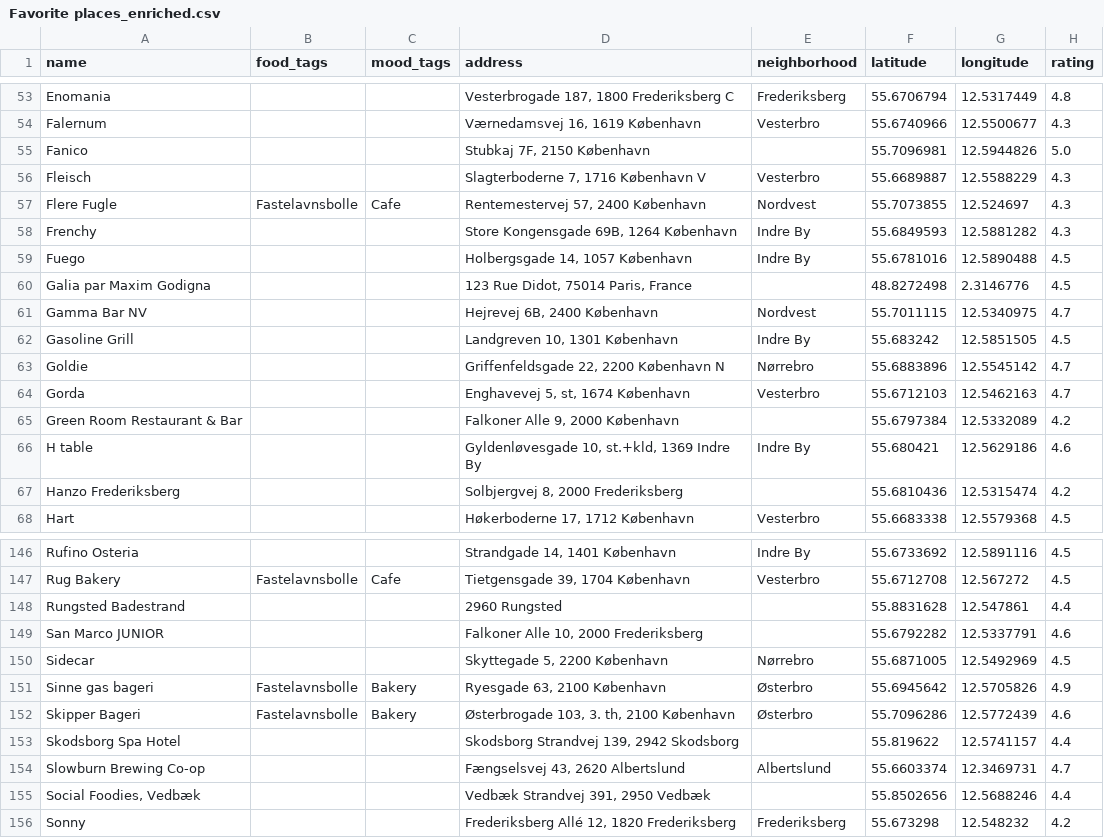
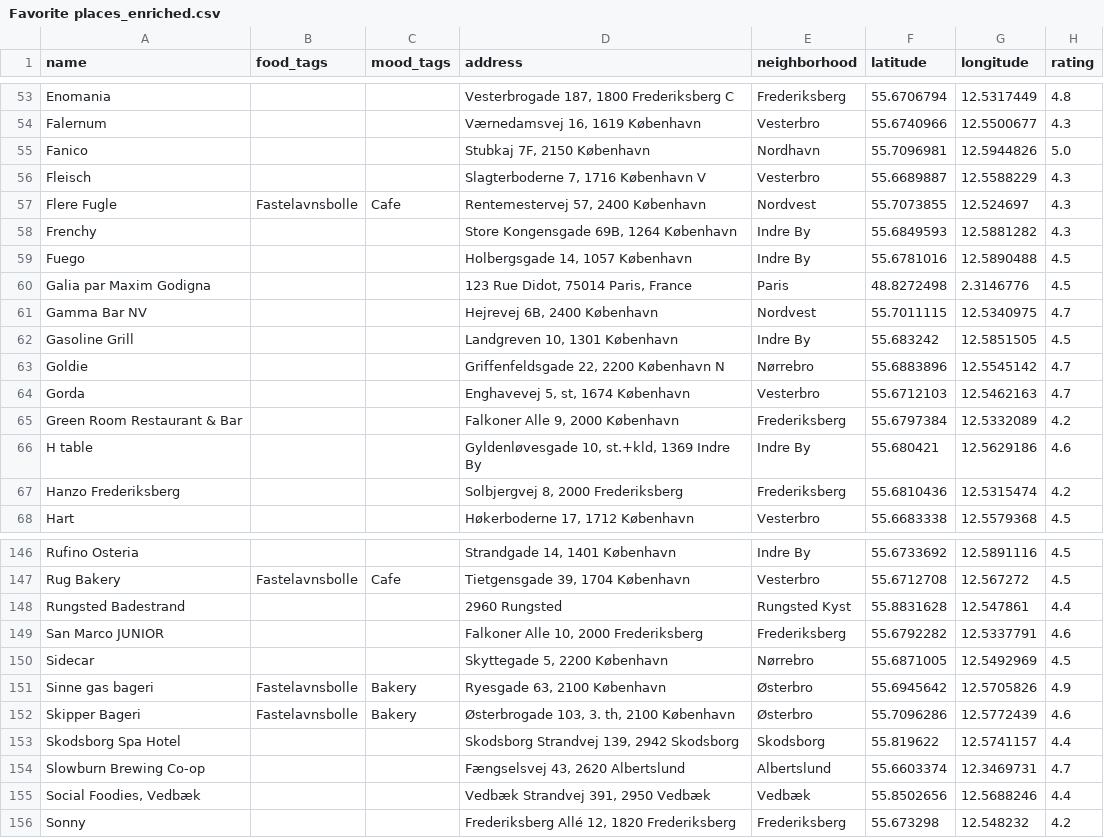
Before and after one commit to Hannazzzzz/cph-food-files-v0.1, a CSV file: Favorite places_enriched.csv, drawn as a sheet; only a part is shown, gaps mark what is left out; the diff covers the shown part only; the diff names each change by its address in the sheet, - before the commit and + after, or states it on an @@ line.

```diff
--- a/Favorite places_enriched.csv
+++ b/Favorite places_enriched.csv
-E55 (neighborhood): (empty)
+E55 (neighborhood): Nordhavn
-E60 (neighborhood): (empty)
+E60 (neighborhood): Paris
-E65 (neighborhood): (empty)
+E65 (neighborhood): Frederiksberg
-E67 (neighborhood): (empty)
+E67 (neighborhood): Frederiksberg
-E148 (neighborhood): (empty)
+E148 (neighborhood): Rungsted Kyst
-E149 (neighborhood): (empty)
+E149 (neighborhood): Frederiksberg
-E153 (neighborhood): (empty)
+E153 (neighborhood): Skodsborg
-E155 (neighborhood): (empty)
+E155 (neighborhood): Vedbæk
```
Also changed, not shown: 18 edited cells elsewhere in this file, 1 other file.
